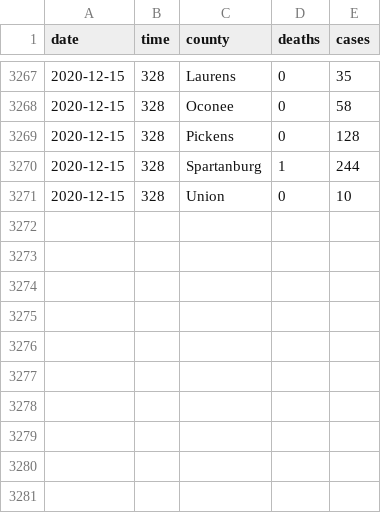
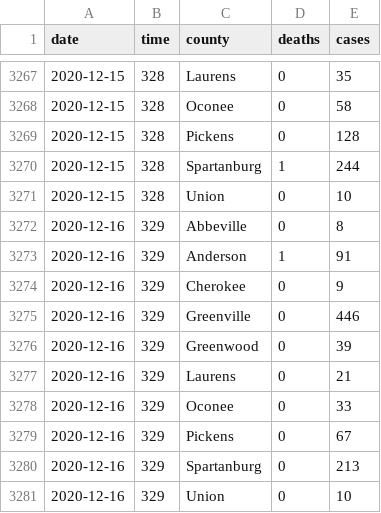
Before and after one commit to robhanssen/covid19-v2, a CSV file: data/covid-southcarolina-growth.csv, drawn as a sheet; only a part is shown, gaps mark what is left out; the diff names each change by its address in the sheet, - before the commit and + after, or states it on an @@ line.

```diff
--- a/data/covid-southcarolina-growth.csv
+++ b/data/covid-southcarolina-growth.csv
+row 3272: 2020-12-16 | 329 | Abbeville | 0 | 8
+row 3273: 2020-12-16 | 329 | Anderson | 1 | 91
+row 3274: 2020-12-16 | 329 | Cherokee | 0 | 9
+row 3275: 2020-12-16 | 329 | Greenville | 0 | 446
+row 3276: 2020-12-16 | 329 | Greenwood | 0 | 39
+row 3277: 2020-12-16 | 329 | Laurens | 0 | 21
+row 3278: 2020-12-16 | 329 | Oconee | 0 | 33
+row 3279: 2020-12-16 | 329 | Pickens | 0 | 67
+row 3280: 2020-12-16 | 329 | Spartanburg | 0 | 213
+row 3281: 2020-12-16 | 329 | Union | 0 | 10
```
Also changed, not shown: data/covid-continents-deaths.csv, data/covid-continents-deathsgrowth.csv, 32 other files.
